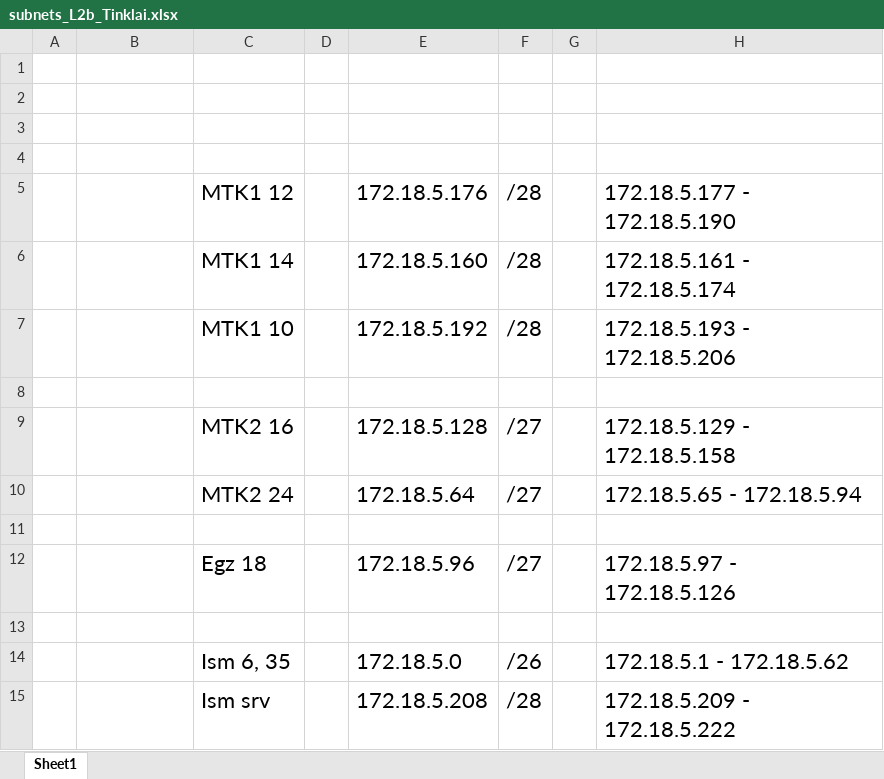
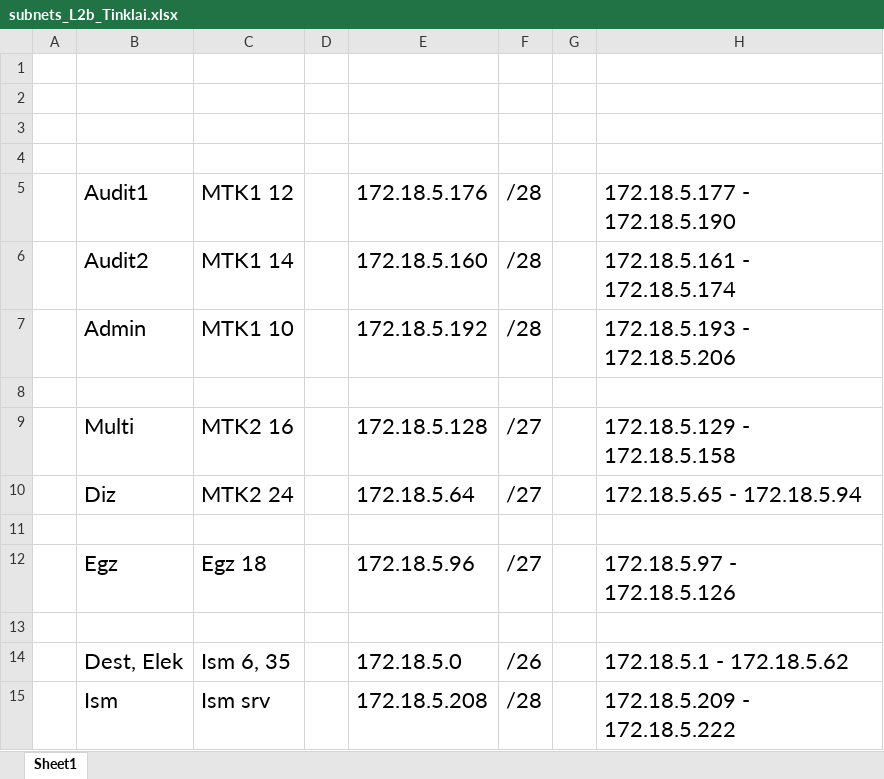
Before and after one commit to Fjalee/Tinklai_L2b, an Excel workbook: subnets_L2b_Tinklai.xlsx, sheet Sheet1, drawn as a sheet; values as stored, in another font and other column widths than the file's, no borders; the diff names each change by its address in the sheet, - before the commit and + after, or states it on an @@ line.

Commit message:
subnets note intopacket tracer

```diff
--- a/subnets_L2b_Tinklai.xlsx (sheet Sheet1)
+++ b/subnets_L2b_Tinklai.xlsx (sheet Sheet1)
-B5: (empty)
+B5: Audit1
-B6: (empty)
+B6: Audit2
-B7: (empty)
+B7: Admin
-B9: (empty)
+B9: Multi
-B10: (empty)
+B10: Diz
-B12: (empty)
+B12: Egz
-B14: (empty)
+B14: Dest, Elek
-B15: (empty)
+B15: Ism
```
Also changed, not shown: 1 other file.
